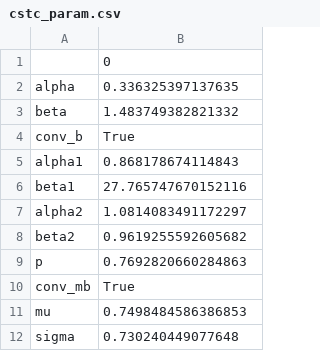
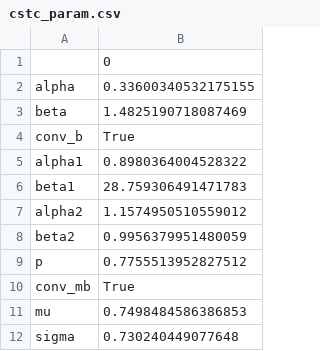
Before and after one commit to NerineUsman/space-time-clouds, a CSV file: mod/model1/cstc_param.csv, drawn as a sheet.

```diff
--- a/mod/model1/cstc_param.csv
+++ b/mod/model1/cstc_param.csv
@@ -1,10 +1,10 @@
 ,0
-alpha,0.336325397137635
-beta,1.483749382821332
+alpha,0.33600340532175155
+beta,1.4825190718087469
 conv_b,True
-alpha1,0.868178674114843
-beta1,27.765747670152116
-alpha2,1.0814083491172297
-beta2,0.9619255592605682
-p,0.7692820660284863
+alpha1,0.8980364004528322
+beta1,28.759306491471783
+alpha2,1.1574950510559012
+beta2,0.9956379951480059
+p,0.7755513952827512
 conv_mb,True
```
Also changed, not shown: 2 other files.
